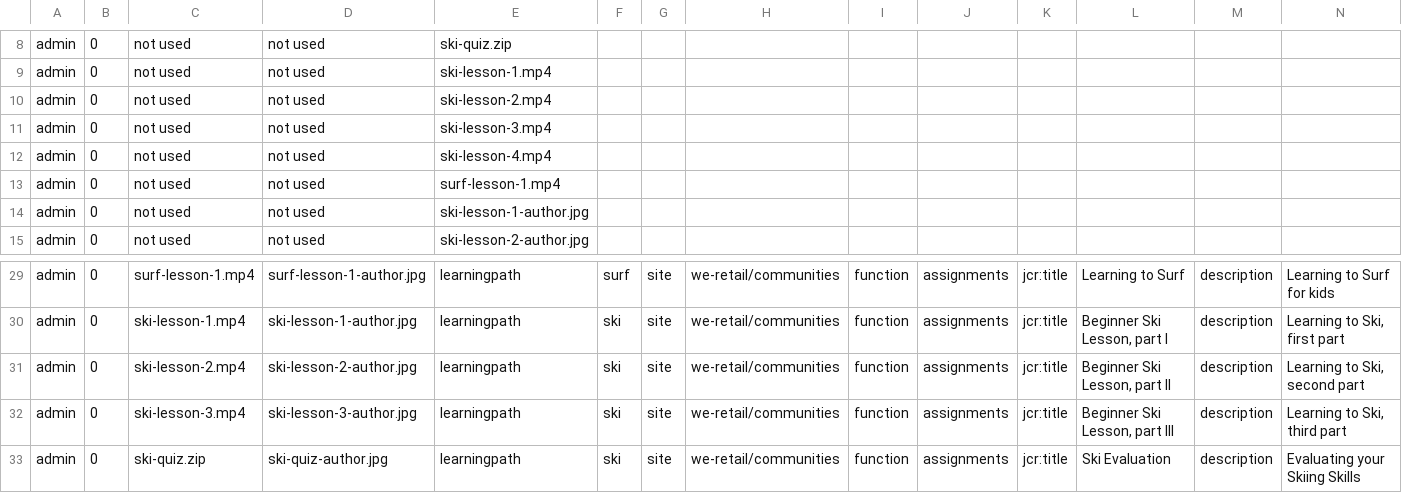
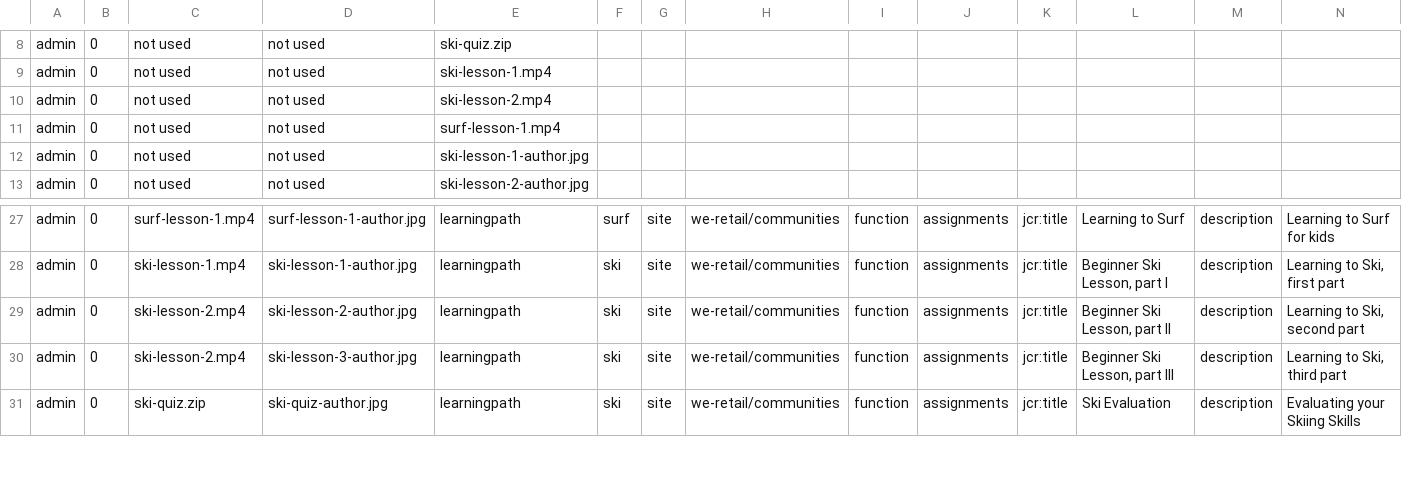
Before and after one commit to Adobe-Marketing-Cloud/aem-sample-we-retail-communities, a CSV file: ui.content/src/main/content/jcr_root/etc/community/we-retail/5-author-weretailenablement.csv, drawn as a sheet; only a part is shown, gaps mark what is left out; removed rows and columns are numbered as before the commit, all else as after; rows hold the shown columns only; the diff names each change by its address in the sheet, - before the commit and + after, or states it on an @@ line.

```diff
--- a/ui.content/src/main/content/jcr_root/etc/community/we-retail/5-author-weretailenablement.csv
+++ b/ui.content/src/main/content/jcr_root/etc/community/we-retail/5-author-weretailenablement.csv
-row 11: admin | 0 | not used | not used | ski-lesson-3.mp4
-row 12: admin | 0 | not used | not used | ski-lesson-4.mp4
-C30: ski-lesson-3.mp4
+C30: ski-lesson-2.mp4
```
Also changed, not shown: ui.content/src/main/content/jcr_root/etc/community/we-retail/2-author-weretailsite.csv, ui.content/src/main/content/jcr_root/etc/community/we-retail/4-author-weretailsiteupdate.csv, 4 other files.
